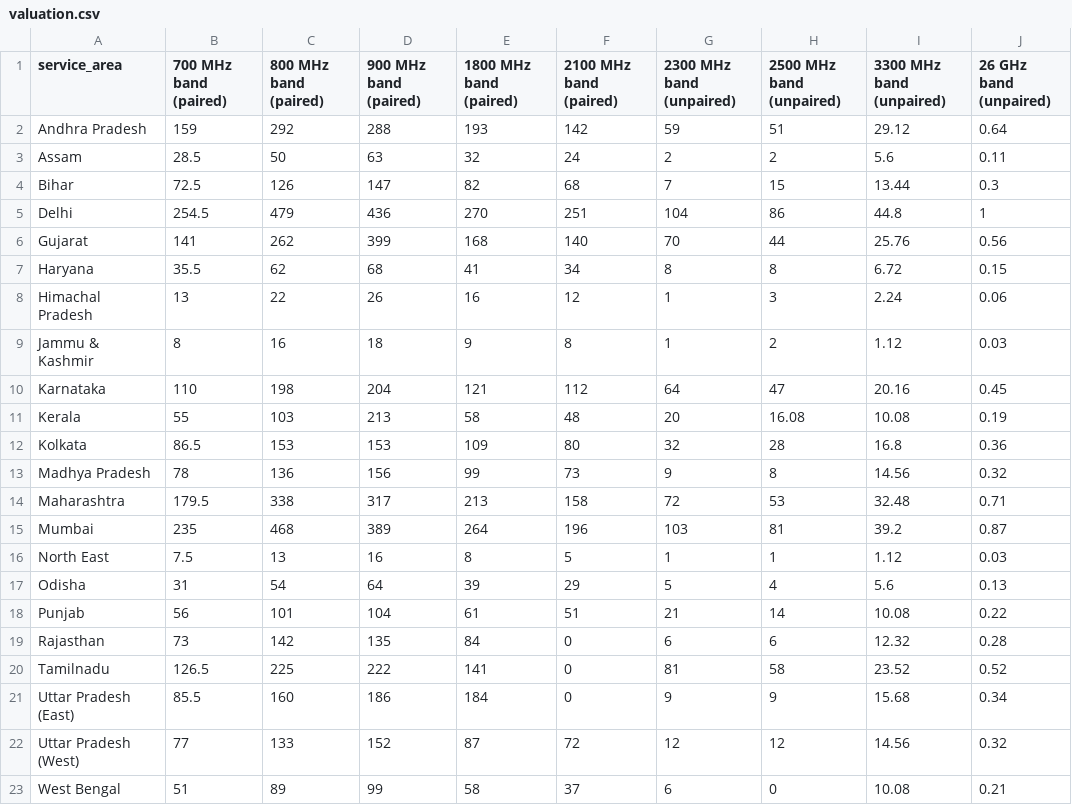
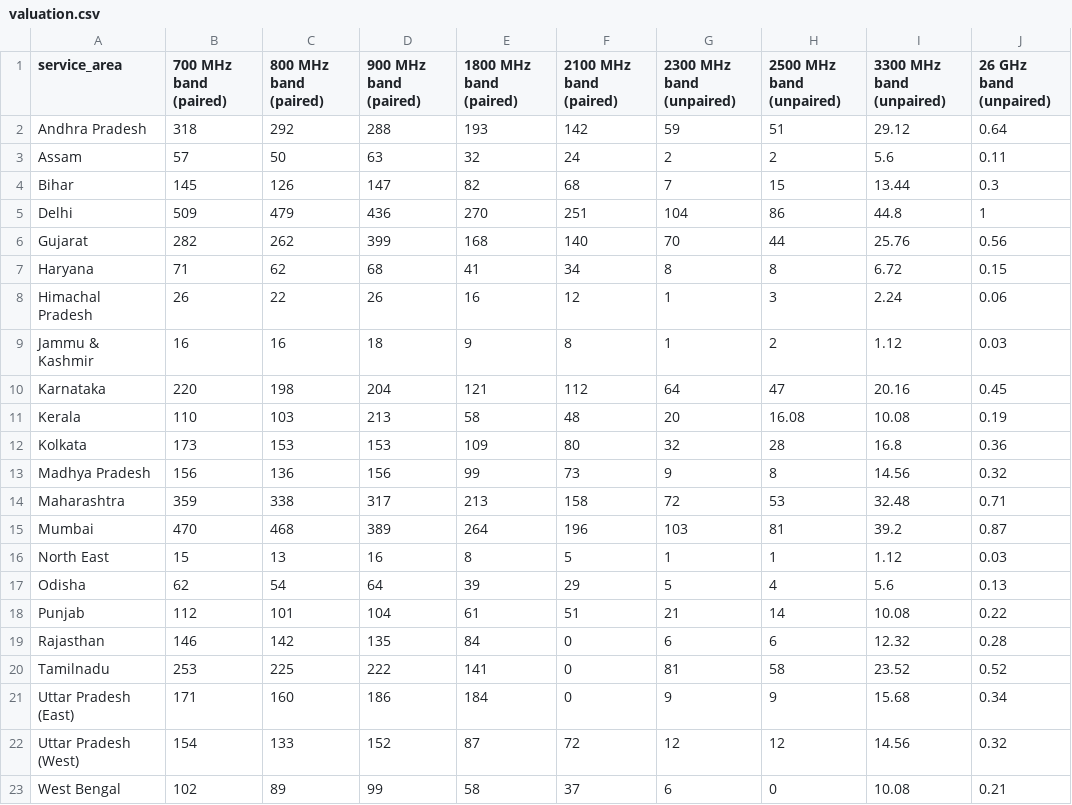
Before and after one commit to vjchristopher/TSP, a CSV file: valuation.csv, drawn as a sheet.

Commit message:
Add files via upload

```diff
--- a/valuation.csv
+++ b/valuation.csv
@@ -1,23 +1,23 @@
 service_area,700 MHz band (paired),800 MHz band (paired),900 MHz band (paired),1800 MHz band (paired),2100 MHz band (paired),2300 MHz band (unpaired),2500 MHz band (unpaired),3300 MHz band (unpaired),26 GHz band (unpaired)
-Andhra Pradesh,159,292,288,193,142,59,51,29.12,0.64
-Assam,28.5,50,63,32,24,2,2,5.6,0.11
-Bihar,72.5,126,147,82,68,7,15,13.44,0.3
-Delhi,254.5,479,436,270,251,104,86,44.8,1
-Gujarat,141,262,399,168,140,70,44,25.76,0.56
-Haryana,35.5,62,68,41,34,8,8,6.72,0.15
-Himachal Pradesh,13,22,26,16,12,1,3,2.24,0.06
-Jammu & Kashmir,8,16,18,9,8,1,2,1.12,0.03
-Karnataka,110,198,204,121,112,64,47,20.16,0.45
-Kerala,55,103,213,58,48,20,16.08,10.08,0.19
-Kolkata,86.5,153,153,109,80,32,28,16.8,0.36
-Madhya Pradesh,78,136,156,99,73,9,8,14.56,0.32
-Maharashtra,179.5,338,317,213,158,72,53,32.48,0.71
-Mumbai,235,468,389,264,196,103,81,39.2,0.87
-North East,7.5,13,16,8,5,1,1,1.12,0.03
-Odisha,31,54,64,39,29,5,4,5.6,0.13
-Punjab,56,101,104,61,51,21,14,10.08,0.22
-Rajasthan,73,142,135,84,0,6,6,12.32,0.28
-Tamilnadu,126.5,225,222,141,0,81,58,23.52,0.52
-Uttar Pradesh (East),85.5,160,186,184,0,9,9,15.68,0.34
-Uttar Pradesh (West),77,133,152,87,72,12,12,14.56,0.32
-West Bengal,51,89,99,58,37,6,0,10.08,0.21
+Andhra Pradesh,318,292,288,193,142,59,51,29.12,0.64
+Assam,57,50,63,32,24,2,2,5.6,0.11
+Bihar,145,126,147,82,68,7,15,13.44,0.3
+Delhi,509,479,436,270,251,104,86,44.8,1
+Gujarat,282,262,399,168,140,70,44,25.76,0.56
+Haryana,71,62,68,41,34,8,8,6.72,0.15
+Himachal Pradesh,26,22,26,16,12,1,3,2.24,0.06
+Jammu & Kashmir,16,16,18,9,8,1,2,1.12,0.03
+Karnataka,220,198,204,121,112,64,47,20.16,0.45
+Kerala,110,103,213,58,48,20,16.08,10.08,0.19
+Kolkata,173,153,153,109,80,32,28,16.8,0.36
+Madhya Pradesh,156,136,156,99,73,9,8,14.56,0.32
+Maharashtra,359,338,317,213,158,72,53,32.48,0.71
+Mumbai,470,468,389,264,196,103,81,39.2,0.87
+North East,15,13,16,8,5,1,1,1.12,0.03
+Odisha,62,54,64,39,29,5,4,5.6,0.13
+Punjab,112,101,104,61,51,21,14,10.08,0.22
+Rajasthan,146,142,135,84,0,6,6,12.32,0.28
+Tamilnadu,253,225,222,141,0,81,58,23.52,0.52
+Uttar Pradesh (East),171,160,186,184,0,9,9,15.68,0.34
+Uttar Pradesh (West),154,133,152,87,72,12,12,14.56,0.32
+West Bengal,102,89,99,58,37,6,0,10.08,0.21
```
